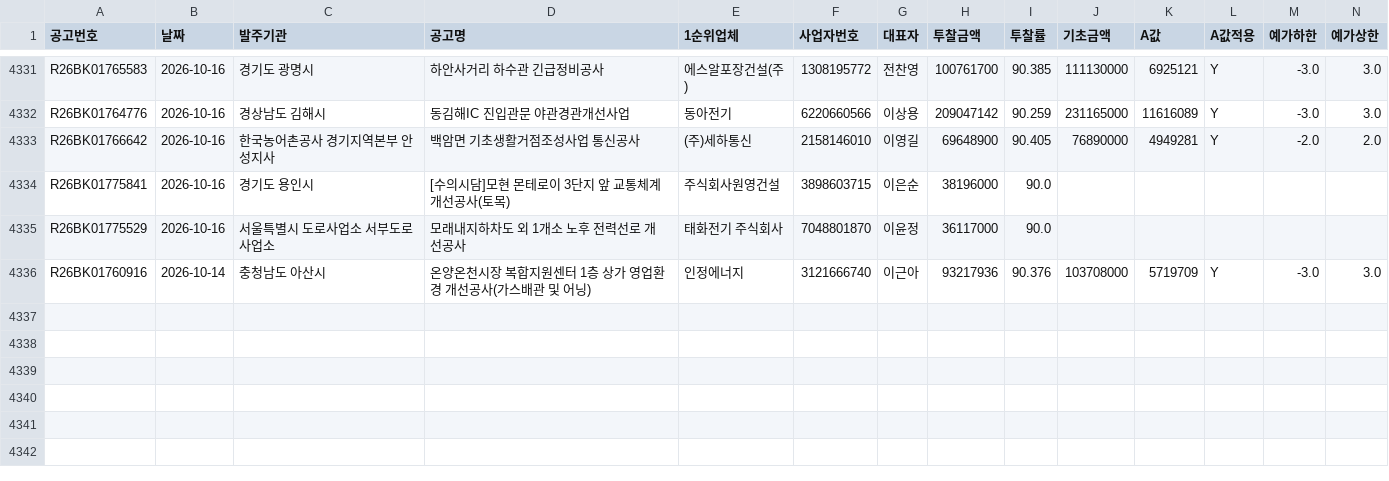
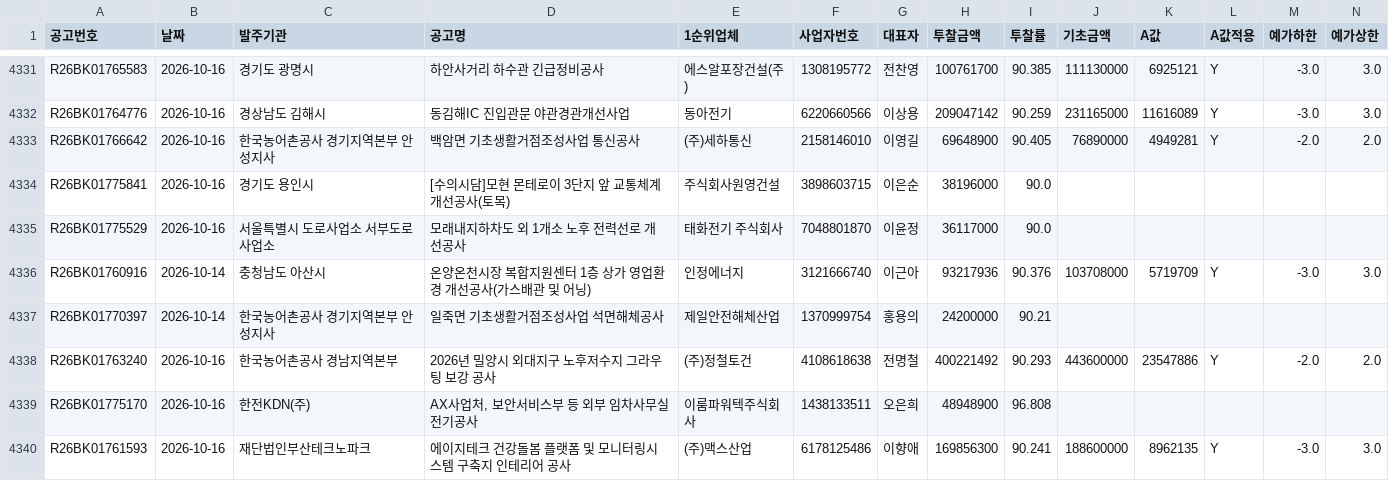
Before and after one commit to kimmyounghwan/K-conmap, a CSV file: data/extra_2026-10.csv, drawn as a sheet; only a part is shown, gaps mark what is left out; rows hold the shown columns only; the diff names each change by its address in the sheet, - before the commit and + after, or states it on an @@ line.

```diff
--- a/data/extra_2026-10.csv
+++ b/data/extra_2026-10.csv
+row 4337: R26BK01770397 | 2026-10-14 | 한국농어촌공사 경기지역본부 안성지사 | 일죽면 기초생활거점조성사업 석면해체공사 | 제일안전해체산업 | 1370999754 | 홍용의 | 24200000 | 90.21
+row 4338: R26BK01763240 | 2026-10-16 | 한국농어촌공사 경남지역본부 | 2026년 밀양시 외대지구 노후저수지 그라우팅 보강 공사 | (주)정철토건 | 4108618638 | 전명철 | 400221492 | 90.293 | 443600000 | 23547886 | Y | -2.0 | 2.0
+row 4339: R26BK01775170 | 2026-10-16 | 한전KDN(주) | AX사업처, 보안서비스부 등 외부 임차사무실 전기공사 | 이룸파워텍주식회사 | 1438133511 | 오은희 | 48948900 | 96.808
+row 4340: R26BK01761593 | 2026-10-16 | 재단법인부산테크노파크 | 에이지테크 건강돌봄 플랫폼 및 모니터링시스템 구축지 인테리어 공사 | (주)맥스산업 | 6178125486 | 이향애 | 169856300 | 90.241 | 188600000 | 8962135 | Y | -3.0 | 3.0
```
Also changed, not shown: 1 other file.
